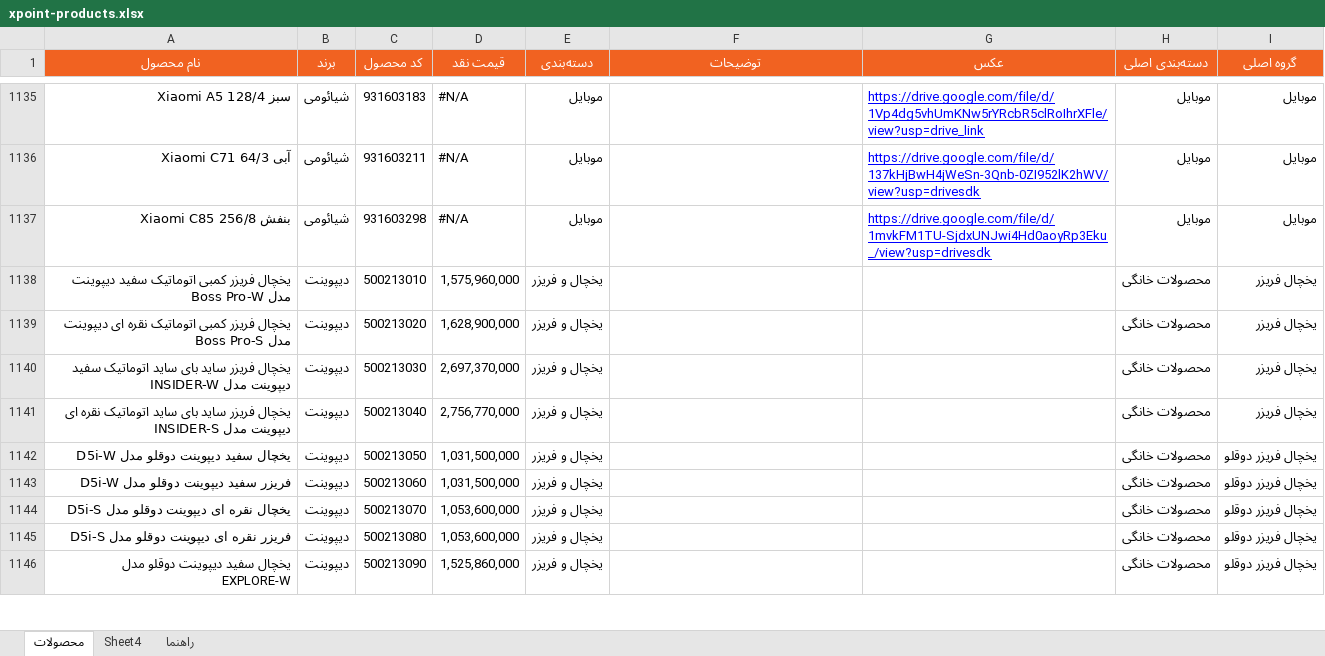
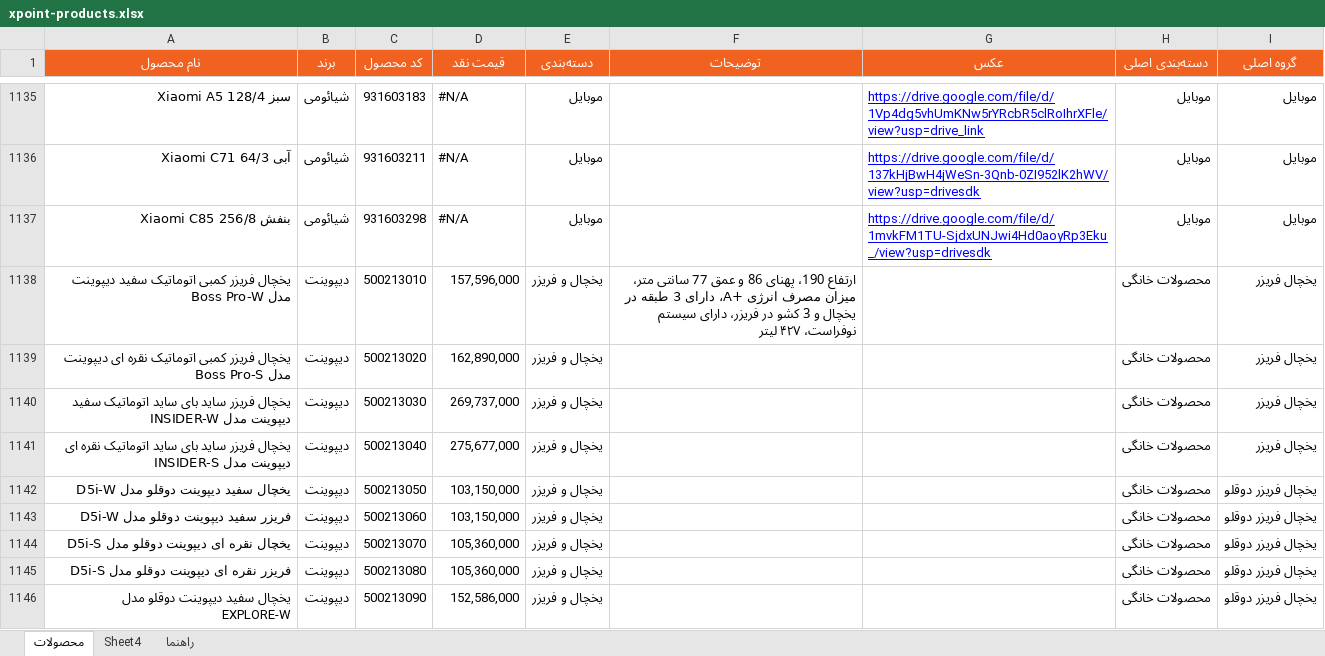
Before and after one commit to jitxpoint-hub/xpoint-catalog, an Excel workbook: data/xpoint-products.xlsx, sheet محصولات, drawn as a sheet; only a part is shown, gaps mark what is left out; values as stored, in another font and other column widths than the file's, no borders; charts and pictures and conditional formats not drawn; the diff covers the shown part only; the diff names each change by its address in the sheet, - before the commit and + after, or states it on an @@ line.

```diff
--- a/data/xpoint-products.xlsx (sheet محصولات)
+++ b/data/xpoint-products.xlsx (sheet محصولات)
-D1138 (قیمت نقد): 1,575,960,000
+D1138 (قیمت نقد): 157,596,000
-F1138 (توضیحات): (empty)
+F1138 (توضیحات): ارتفاع 190، پهنای 86 و عمق 77 سانتی متر، میزان مصرف انرژی +A، دارای 3 طبقه در یخچال و 3 کشو در فریزر، دارای سیستم نوفراست، ۴۲۷ لیتر
-D1139 (قیمت نقد): 1,628,900,000
+D1139 (قیمت نقد): 162,890,000
-D1140 (قیمت نقد): 2,697,370,000
+D1140 (قیمت نقد): 269,737,000
-D1141 (قیمت نقد): 2,756,770,000
+D1141 (قیمت نقد): 275,677,000
-D1142:D1143 (قیمت نقد): 1,031,500,000
+D1142:D1143 (قیمت نقد): 103,150,000
-D1144:D1145 (قیمت نقد): 1,053,600,000
+D1144:D1145 (قیمت نقد): 105,360,000
-D1146 (قیمت نقد): 1,525,860,000
+D1146 (قیمت نقد): 152,586,000
```
Also changed, not shown: 13 edited cells elsewhere in this sheet, 1 other file.
